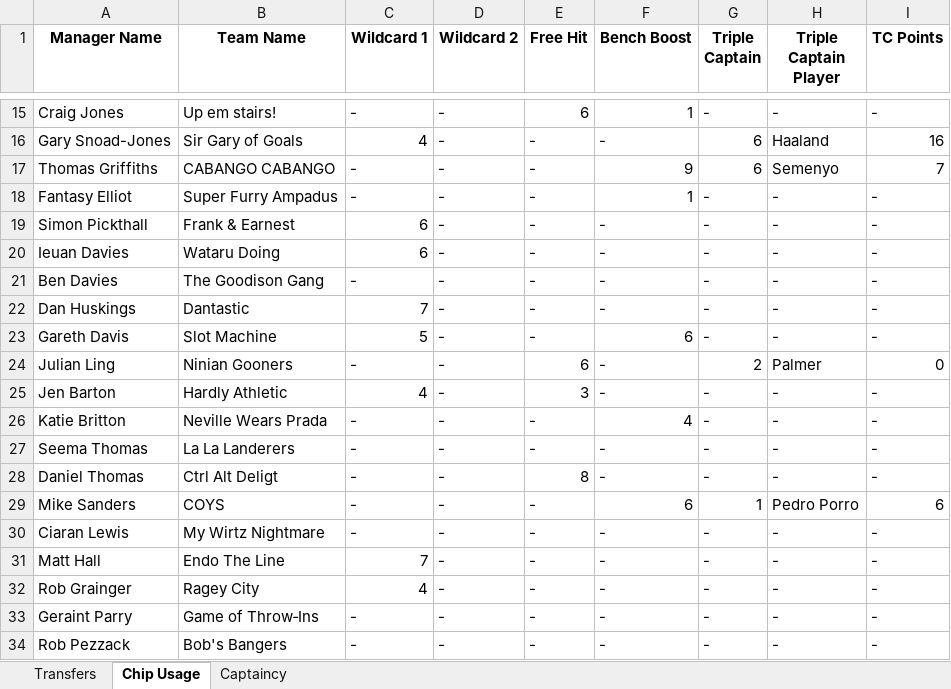
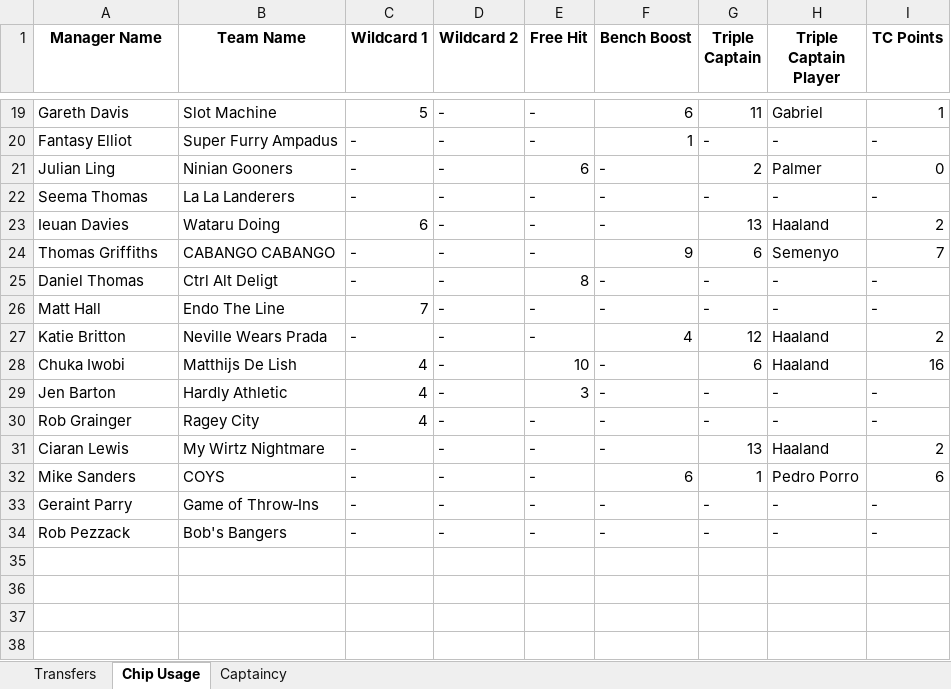
Before and after one commit to greyhoundredux/FPL, an Excel workbook: WWHALigaData.xlsx, sheet Chip Usage, drawn as a sheet; only a part is shown, gaps mark what is left out; values as stored, in another font and other column widths than the file's, no borders; removed rows and columns are numbered as before the commit, all else as after; the diff covers the shown part only; the diff names each change by its address in the sheet, - before the commit and + after, or states it on an @@ line.

```diff
--- a/WWHALigaData.xlsx (sheet Chip Usage)
+++ b/WWHALigaData.xlsx (sheet Chip Usage)
+row 19: Gareth Davis | Slot Machine | 5 | - | - | 6 | 11 | Gabriel | 1
-A20 (Manager Name): Craig Jones
+A20 (Manager Name): Fantasy Elliot
-B20 (Team Name): Up em stairs!
+B20 (Team Name): Super Furry Ampadus
-E20 (Free Hit): 6
+E20 (Free Hit): -
-row 16: Gary Snoad-Jones | Sir Gary of Goals | 4 | - | - | - | 6 | Haaland | 16
@@ row 24 moved to row 21: Julian Ling @@
@@ row 27 moved to row 22: Seema Thomas @@
+row 23: Ieuan Davies | Wataru Doing | 6 | - | - | - | 13 | Haaland | 2
-row 18: Fantasy Elliot | Super Furry Ampadus | - | - | - | 1 | - | - | -
-A25 (Manager Name): Simon Pickthall
+A25 (Manager Name): Daniel Thomas
-B25 (Team Name): Frank & Earnest
+B25 (Team Name): Ctrl Alt Deligt
-C25 (Wildcard 1): 6
+C25 (Wildcard 1): -
-E25 (Free Hit): -
+E25 (Free Hit): 8
-A26 (Manager Name): Ieuan Davies
+A26 (Manager Name): Matt Hall
-B26 (Team Name): Wataru Doing
+B26 (Team Name): Endo The Line
-C26 (Wildcard 1): 6
+C26 (Wildcard 1): 7
-row 21: Ben Davies | The Goodison Gang | - | - | - | - | - | - | -
-row 22: Dan Huskings | Dantastic | 7 | - | - | - | - | - | -
-row 23: Gareth Davis | Slot Machine | 5 | - | - | 6 | - | - | -
+row 27: Katie Britton | Neville Wears Prada | - | - | - | 4 | 12 | Haaland | 2
+row 28: Chuka Iwobi | Matthijs De Lish | 4 | - | 10 | - | 6 | Haaland | 16
-A30 (Manager Name): Katie Britton
+A30 (Manager Name): Rob Grainger
-B30 (Team Name): Neville Wears Prada
+B30 (Team Name): Ragey City
-C30 (Wildcard 1): -
+C30 (Wildcard 1): 4
-F30 (Bench Boost): 4
+F30 (Bench Boost): -
-row 28: Daniel Thomas | Ctrl Alt Deligt | - | - | 8 | - | - | - | -
+row 31: Ciaran Lewis | My Wirtz Nightmare | - | - | - | - | 13 | Haaland | 2
-row 30: Ciaran Lewis | My Wirtz Nightmare | - | - | - | - | - | - | -
-row 31: Matt Hall | Endo The Line | 7 | - | - | - | - | - | -
-row 32: Rob Grainger | Ragey City | 4 | - | - | - | - | - | -
```
Also changed, not shown: 8 added rows, 4 removed rows and 19 edited cells elsewhere in this sheet, sheet Transfers, sheet Captaincy.
